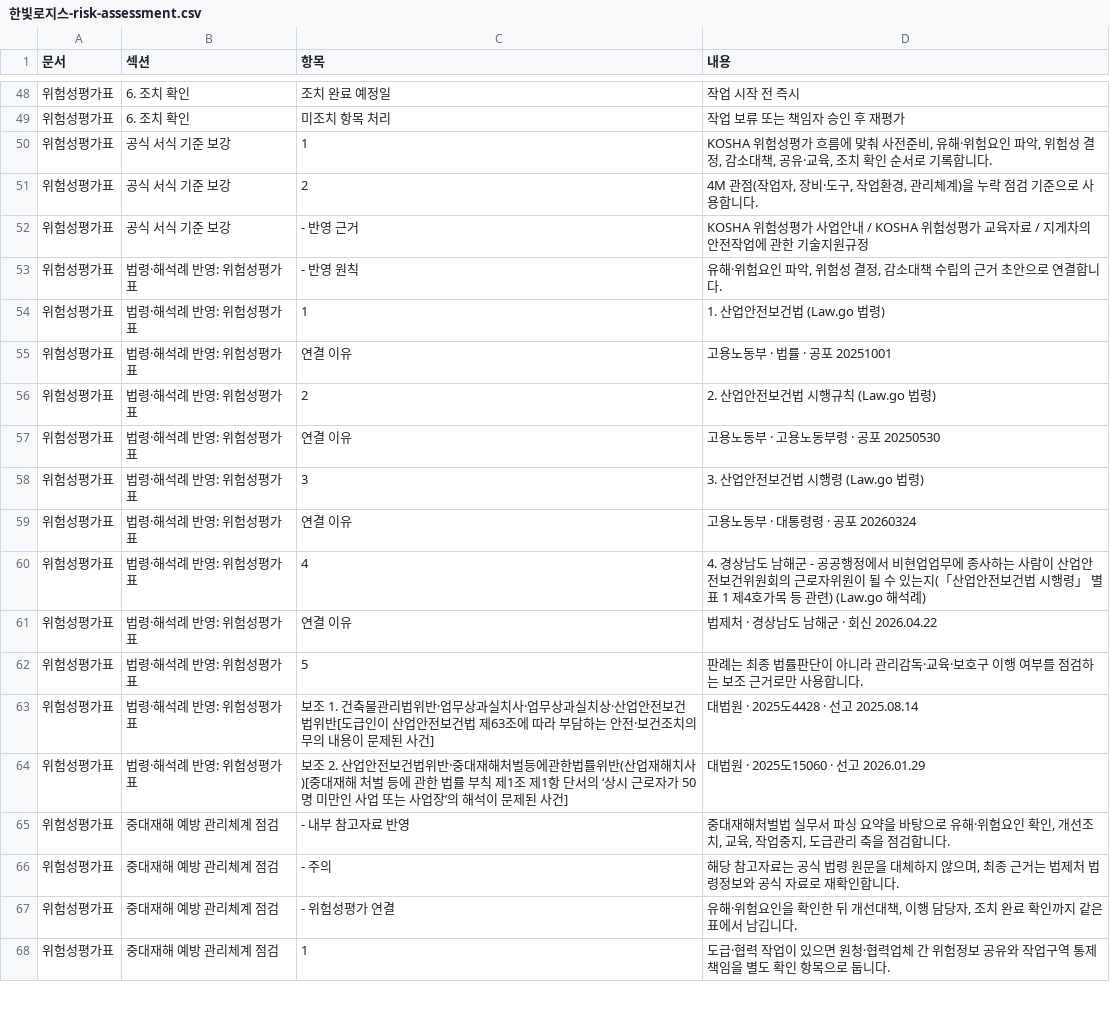
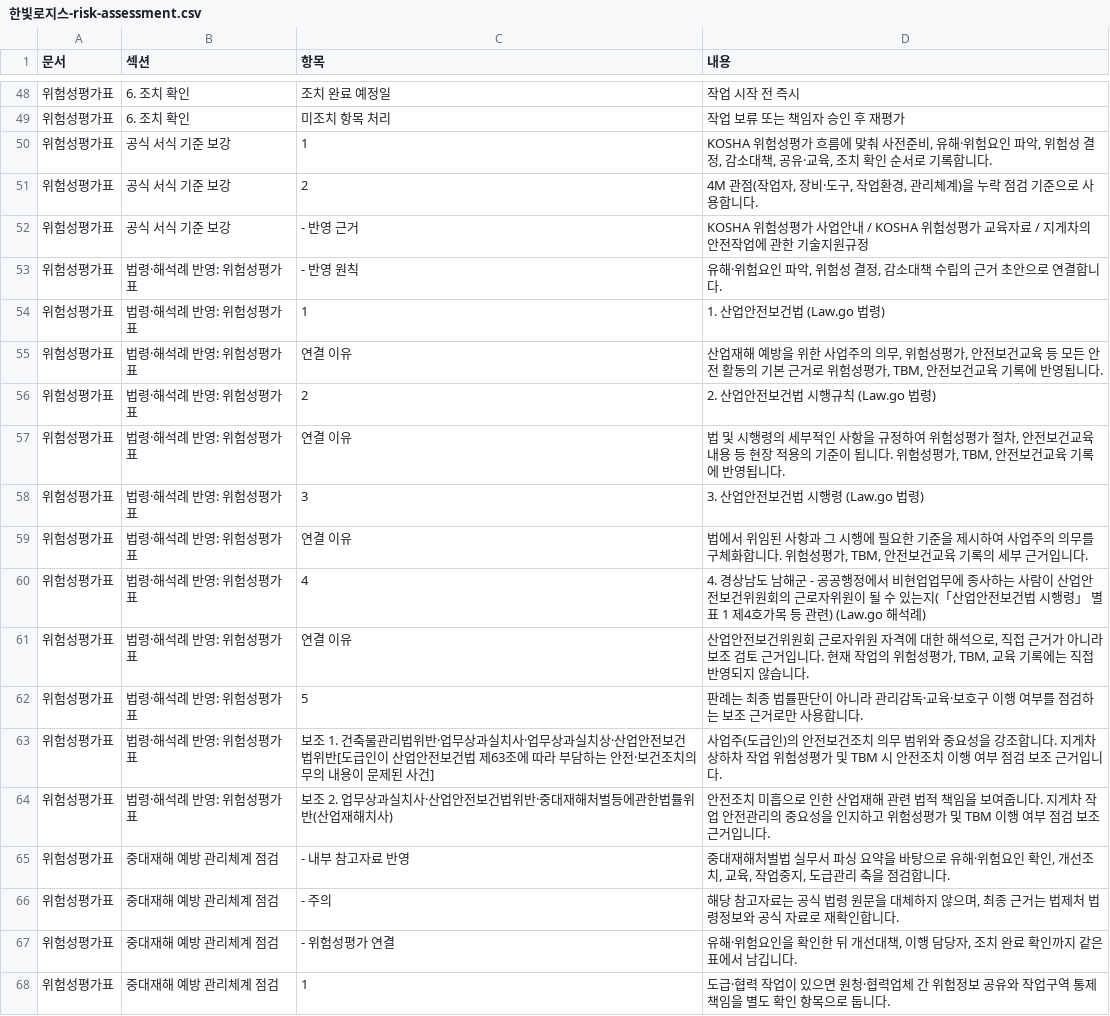
Before and after one commit to seojaehong/safeguard-contest-mvp, a CSV file: evaluation/submission-readiness/formats/incheon-logistics-rain/files/한빛로지스-risk-assessment.csv, drawn as a sheet; only a part is shown, gaps mark what is left out; the diff covers the shown part only.

```diff
--- a/evaluation/submission-readiness/formats/incheon-logistics-rain/files/한빛로지스-risk-assessment.csv
+++ b/evaluation/submission-readiness/formats/incheon-logistics-rain/files/한빛로지스-risk-assessment.csv
@@ -54,12 +54,12 @@
 "위험성평가표","법령·해석례 반영: 위험성평가표","1","1. 산업안전보건법 (Law.go 법령)"
-"위험성평가표","법령·해석례 반영: 위험성평가표","연결 이유","고용노동부 · 법률 · 공포 20251001"
+"위험성평가표","법령·해석례 반영: 위험성평가표","연결 이유","산업재해 예방을 위한 사업주의 의무, 위험성평가, 안전보건교육 등 모든 안전 활동의 기본 근거로 위험성평가, TBM, 안전보건교육 기록에 반영됩니다."
 "위험성평가표","법령·해석례 반영: 위험성평가표","2","2. 산업안전보건법 시행규칙 (Law.go 법령)"
-"위험성평가표","법령·해석례 반영: 위험성평가표","연결 이유","고용노동부 · 고용노동부령 · 공포 20250530"
+"위험성평가표","법령·해석례 반영: 위험성평가표","연결 이유","법 및 시행령의 세부적인 사항을 규정하여 위험성평가 절차, 안전보건교육 내용 등 현장 적용의 기준이 됩니다. 위험성평가, TBM, 안전보건교육 기록에 반영됩니다."
 "위험성평가표","법령·해석례 반영: 위험성평가표","3","3. 산업안전보건법 시행령 (Law.go 법령)"
-"위험성평가표","법령·해석례 반영: 위험성평가표","연결 이유","고용노동부 · 대통령령 · 공포 20260324"
+"위험성평가표","법령·해석례 반영: 위험성평가표","연결 이유","법에서 위임된 사항과 그 시행에 필요한 기준을 제시하여 사업주의 의무를 구체화합니다. 위험성평가, TBM, 안전보건교육 기록의 세부 근거입니다."
 "위험성평가표","법령·해석례 반영: 위험성평가표","4","4. 경상남도 남해군 - 공공행정에서 비현업업무에 종사하는 사람이 산업안전보건위원회의 근로자위원이 될 수 있는지(「산업안전보건법 시행령」 별표 1 제4호가목 등 관련) (Law.go 해석례)"
-"위험성평가표","법령·해석례 반영: 위험성평가표","연결 이유","법제처 · 경상남도 남해군 · 회신 2026.04.22"
+"위험성평가표","법령·해석례 반영: 위험성평가표","연결 이유","산업안전보건위원회 근로자위원 자격에 대한 해석으로, 직접 근거가 아니라 보조 검토 근거입니다. 현재 작업의 위험성평가, TBM, 교육 기록에는 직접 반영되지 않습니다."
 "위험성평가표","법령·해석례 반영: 위험성평가표","5","판례는 최종 법률판단이 아니라 관리감독·교육·보호구 이행 여부를 점검하는 보조 근거로만 사용합니다."
-"위험성평가표","법령·해석례 반영: 위험성평가표","보조 1. 건축물관리법위반·업무상과실치사·업무상과실치상·산업안전보건법위반[도급인이 산업안전보건법 제63조에 따라 부담하는 안전·보건조치의무의 내용이 문제된 사건]","대법원 · 2025도4428 · 선고 2025.08.14"
-"위험성평가표","법령·해석례 반영: 위험성평가표","보조 2. 산업안전보건법위반·중대재해처벌등에관한법률위반(산업재해치사)[중대재해 처벌 등에 관한 법률 부칙 제1조 제1항 단서의 ‘상시 근로자가 50명 미만인 사업 또는 사업장’의 해석이 문제된 사건]","대법원 · 2025도15060 · 선고 2026.01.29"
+"위험성평가표","법령·해석례 반영: 위험성평가표","보조 1. 건축물관리법위반·업무상과실치사·업무상과실치상·산업안전보건법위반[도급인이 산업안전보건법 제63조에 따라 부담하는 안전·보건조치의무의 내용이 문제된 사건]","사업주(도급인)의 안전보건조치 의무 범위와 중요성을 강조합니다. 지게차 상하차 작업 위험성평가 및 TBM 시 안전조치 이행 여부 점검 보조 근거입니다."
+"위험성평가표","법령·해석례 반영: 위험성평가표","보조 2. 업무상과실치사·산업안전보건법위반·중대재해처벌등에관한법률위반(산업재해치사)","안전조치 미흡으로 인한 산업재해 관련 법적 책임을 보여줍니다. 지게차 작업 안전관리의 중요성을 인지하고 위험성평가 및 TBM 이행 여부 점검 보조 근거입니다."
 "위험성평가표","중대재해 예방 관리체계 점검","- 내부 참고자료 반영","중대재해처벌법 실무서 파싱 요약을 바탕으로 유해·위험요인 확인, 개선조치, 교육, 작업중지, 도급관리 축을 점검합니다."
```
Also changed, not shown: 9 added rows elsewhere in this file, evaluation/submission-readiness/formats/ansan-manufacturing-foreign-hotwork/files/그린메탈-risk-assessment.csv, evaluation/submission-readiness/formats/seoul-construction-windy/files/세이프건설-risk-assessment.csv, 42 other files.
